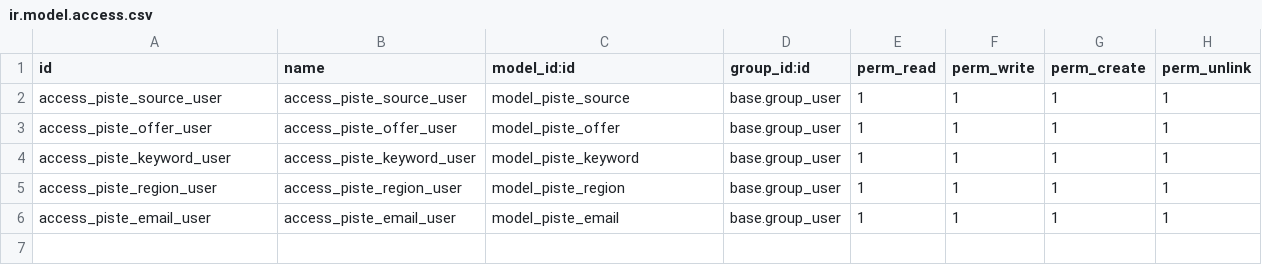
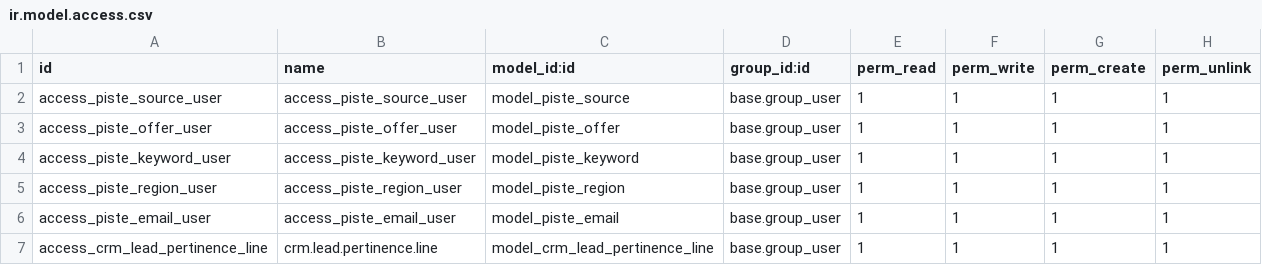
Before and after one commit to yosrbelkhouja2002-creator/CRM-MODULE-V6.0, a CSV file: security/ir.model.access.csv, drawn as a sheet.

```diff
--- a/security/ir.model.access.csv
+++ b/security/ir.model.access.csv
@@ -6 +6,2 @@ access_piste_region_user,access_piste_region_user,model_piste_region,base.group_
 access_piste_email_user,access_piste_email_user,model_piste_email,base.group_user,1,1,1,1
+access_crm_lead_pertinence_line,crm.lead.pertinence.line,model_crm_lead_pertinence_line,base.group_user,1,1,1,1
```
Also changed, not shown: 9 other files.
